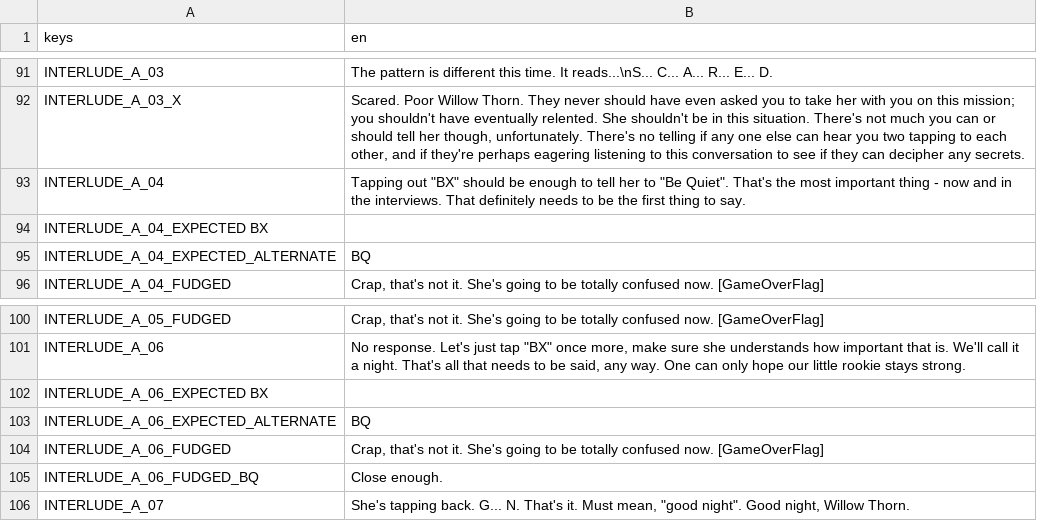
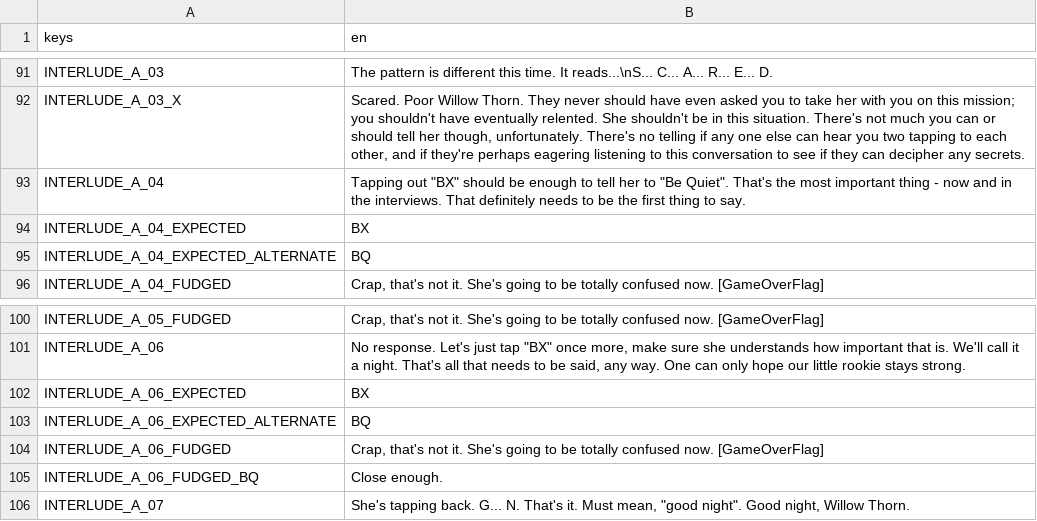
Before and after one commit to xuvatilavv/WillowTappingGame, a CSV file: text/strings.csv, drawn as a sheet; only a part is shown, gaps mark what is left out; removed rows and columns are numbered as before the commit, all else as after; the diff names each change by its address in the sheet, - before the commit and + after, or states it on an @@ line.

Commit message:
Fix two tabs that became spaces

```diff
--- a/text/strings.csv
+++ b/text/strings.csv
-row 94: INTERLUDE_A_04_EXPECTED BX
+row 94: INTERLUDE_A_04_EXPECTED | BX
-row 102: INTERLUDE_A_06_EXPECTED BX
+row 102: INTERLUDE_A_06_EXPECTED | BX
```
